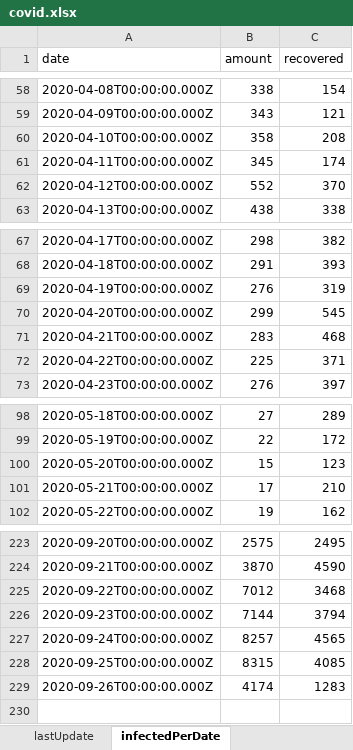
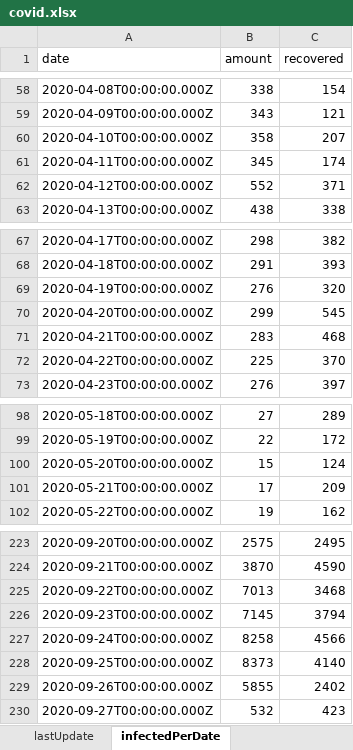
Before and after one commit to erasta/CovidDataIsrael, an Excel workbook: out/covid.xlsx, sheet infectedPerDate, drawn as a sheet; only a part is shown, gaps mark what is left out; values as stored, in another font and other column widths than the file's, no borders; the diff covers the shown part only; the diff names each change by its address in the sheet, - before the commit and + after, or states it on an @@ line.

```diff
--- a/out/covid.xlsx (sheet infectedPerDate)
+++ b/out/covid.xlsx (sheet infectedPerDate)
-C60 (recovered): 208
+C60 (recovered): 207
-C62 (recovered): 370
+C62 (recovered): 371
-C69 (recovered): 319
+C69 (recovered): 320
-C72 (recovered): 371
+C72 (recovered): 370
-C100 (recovered): 123
+C100 (recovered): 124
-C101 (recovered): 210
+C101 (recovered): 209
-B225 (amount): 7012
+B225 (amount): 7013
-B226 (amount): 7144
+B226 (amount): 7145
-B227 (amount): 8257
+B227 (amount): 8258
-C227 (recovered): 4565
+C227 (recovered): 4566
-B228 (amount): 8315
+B228 (amount): 8373
-C228 (recovered): 4085
+C228 (recovered): 4140
-B229 (amount): 4174
+B229 (amount): 5855
-C229 (recovered): 1283
+C229 (recovered): 2402
+row 230: 2020-09-27T00:00:00.000Z | 532 | 423
```
Also changed, not shown: 3 edited cells elsewhere in this sheet, sheet contagionDataPerCityPublic, sheet patientsPerDate, sheet hospitalStatus, sheet infectedByAgeAndGenderPublic, sheet testResultsPerDate, sheet recoveredPerDay, 9 more sheets, 17 other files.
